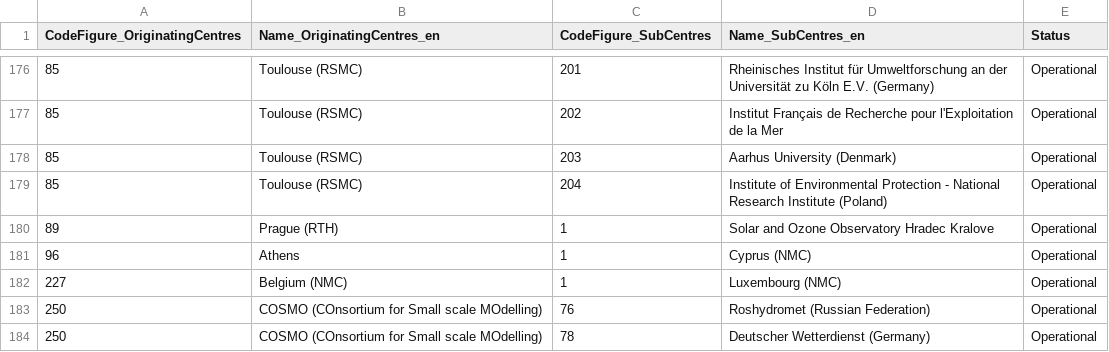
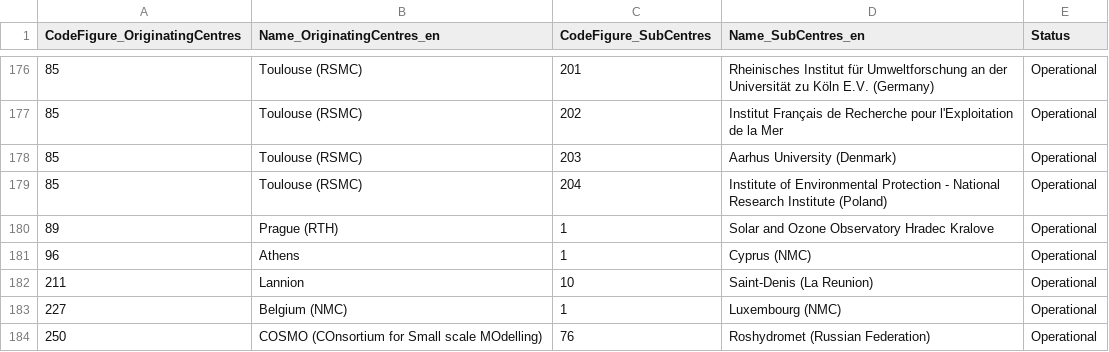
Before and after one commit to wmo-im/CCT, a CSV file: C12.csv, drawn as a sheet; only a part is shown, gaps mark what is left out; the shorter side is filled out with more unchanged rows.

Commit message:
Update C12.csv
#52

```diff
--- a/C12.csv
+++ b/C12.csv
@@ -181,2 +181,3 @@ CodeFigure_OriginatingCentres,Name_OriginatingCentres_en,CodeFigure_SubCentres,N
 96,Athens,1,Cyprus (NMC),Operational
+211,Lannion,10,Saint-Denis (La Reunion),Operational
 227,Belgium (NMC),1,Luxembourg (NMC),Operational
```
